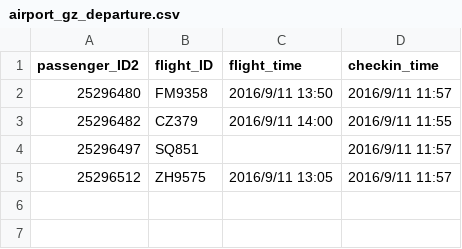
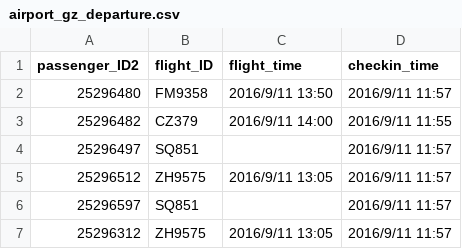
Before and after one commit to zzzzzzying/ali_airport, a CSV file: mine_data/S1_OR_Data/airport_gz_departure.csv, drawn as a sheet.

```diff
--- a/mine_data/S1_OR_Data/airport_gz_departure.csv
+++ b/mine_data/S1_OR_Data/airport_gz_departure.csv
@@ -5 +5,3 @@ passenger_ID2,flight_ID,flight_time,checkin_time
 25296512,ZH9575,2016/9/11 13:05,2016/9/11 11:57
+25296597,SQ851,,2016/9/11 11:57
+25296312,ZH9575,2016/9/11 13:05,2016/9/11 11:57
```
Also changed, not shown: 1 other file.
